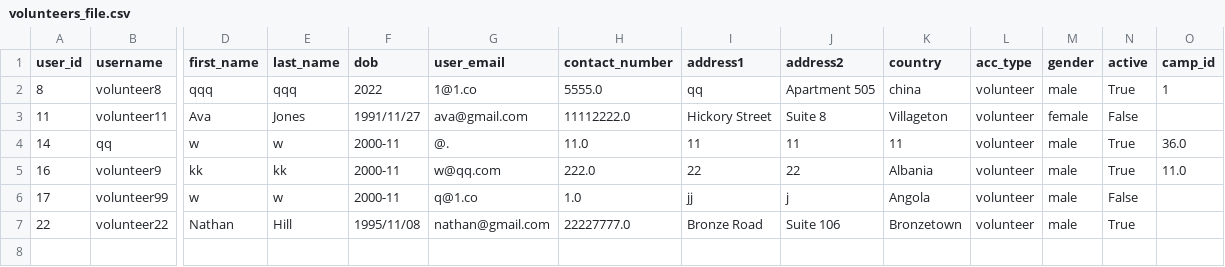
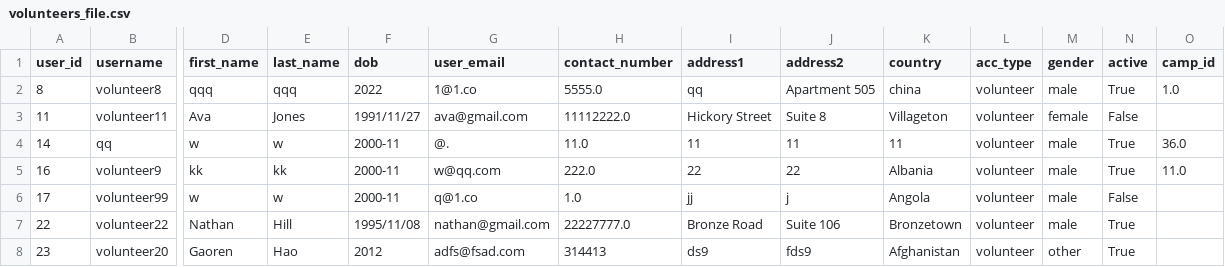
Before and after one commit to Alimauroraa/intro_programming_cw, a CSV file: project into prog/volunteers_file.csv, drawn as a sheet; only a part is shown, gaps mark what is left out; rows hold the shown columns only; the diff names each change by its address in the sheet, - before the commit and + after, or states it on an @@ line.

```diff
--- a/project into prog/volunteers_file.csv
+++ b/project into prog/volunteers_file.csv
-O2 (camp_id): 1
+O2 (camp_id): 1.0
+row 8: 23 | volunteer20 | Gaoren | Hao | 2012 | adfs@fsad.com | 314413 | ds9 | fds9 | Afghanistan | volunteer | other | True
```
Also changed, not shown: 2 other files.
